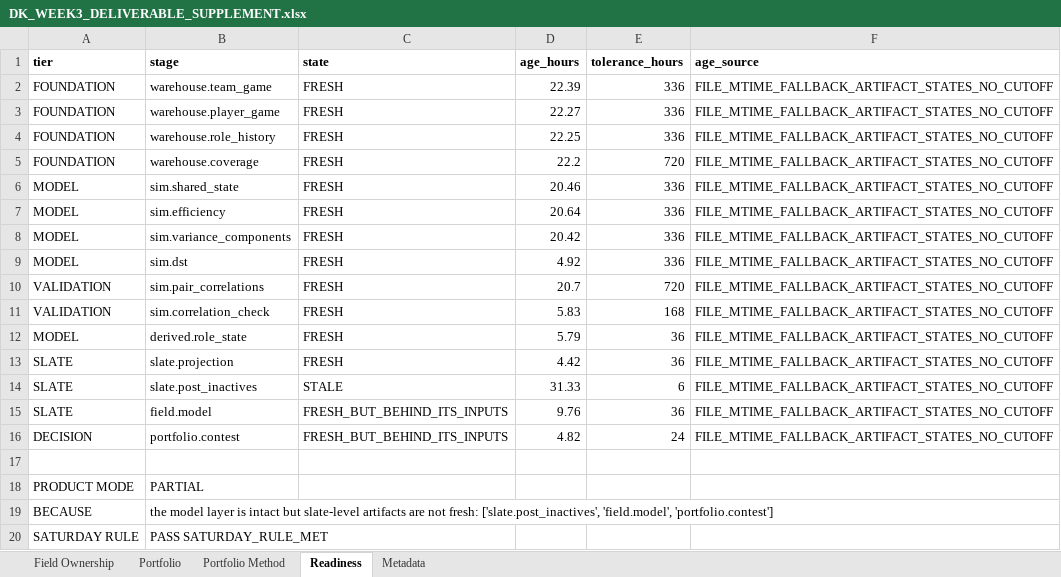
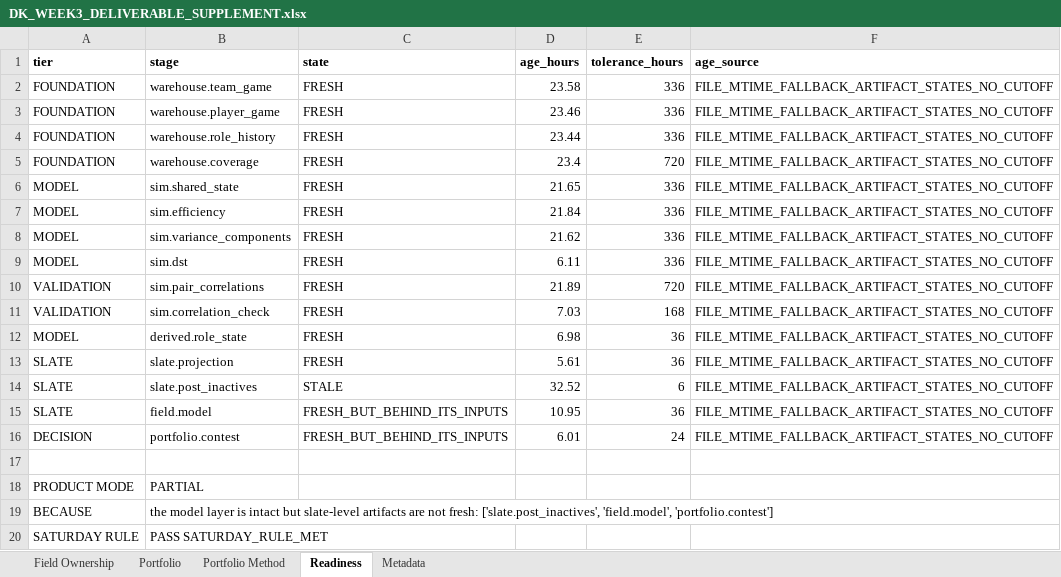
Before and after one commit to 94924676jp-a11y/Nfl, an Excel workbook: nfl/dfs/salaries/DK_WEEK3_DELIVERABLE_SUPPLEMENT.xlsx, sheet Readiness, drawn as a sheet; values as stored, in another font and other column widths than the file's, no borders; the diff names each change by its address in the sheet, - before the commit and + after, or states it on an @@ line.

```diff
--- a/nfl/dfs/salaries/DK_WEEK3_DELIVERABLE_SUPPLEMENT.xlsx (sheet Readiness)
+++ b/nfl/dfs/salaries/DK_WEEK3_DELIVERABLE_SUPPLEMENT.xlsx (sheet Readiness)
-D2 (age_hours): 22.39
+D2 (age_hours): 23.58
-D3 (age_hours): 22.27
+D3 (age_hours): 23.46
-D4 (age_hours): 22.25
+D4 (age_hours): 23.44
-D5 (age_hours): 22.2
+D5 (age_hours): 23.4
-D6 (age_hours): 20.46
+D6 (age_hours): 21.65
-D7 (age_hours): 20.64
+D7 (age_hours): 21.84
-D8 (age_hours): 20.42
+D8 (age_hours): 21.62
-D9 (age_hours): 4.92
+D9 (age_hours): 6.11
-D10 (age_hours): 20.7
+D10 (age_hours): 21.89
-D11 (age_hours): 5.83
+D11 (age_hours): 7.03
-D12 (age_hours): 5.79
+D12 (age_hours): 6.98
-D13 (age_hours): 4.42
+D13 (age_hours): 5.61
-D14 (age_hours): 31.33
+D14 (age_hours): 32.52
-D15 (age_hours): 9.76
+D15 (age_hours): 10.95
-D16 (age_hours): 4.82
+D16 (age_hours): 6.01
```
Also changed, not shown: sheet Metadata, 6 other files.
